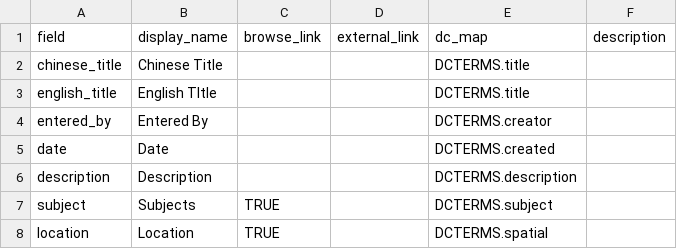
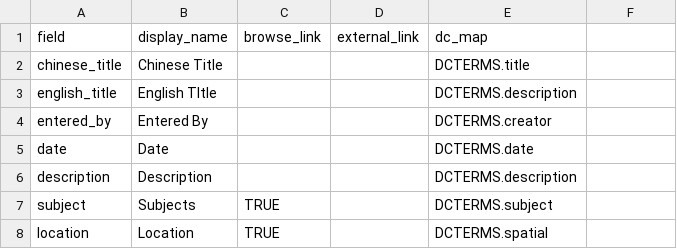
Before and after one commit to philipUBC/Wong-s-Benevolent-Association, a CSV file: _data/config-metadata.csv, drawn as a sheet; only a part is shown; the diff covers the shown part only.

```diff
--- a/_data/config-metadata.csv
+++ b/_data/config-metadata.csv
@@ -1 +1 @@
-field,display_name,browse_link,external_link,dc_map,description
+field,display_name,browse_link,external_link,dc_map
@@ -3 +3 @@ chinese_title,Chinese Title,,,DCTERMS.title,
-english_title,English TItle,,,DCTERMS.title,
+english_title,English TItle,,,DCTERMS.description
@@ -5 +5 @@ entered_by,Entered By,,,DCTERMS.creator,
-date,Date,,,DCTERMS.created,
+date,Date,,,DCTERMS.date
```
Also changed, not shown: 1 added row, 19 removed rows and 1 edited cell elsewhere in this file.
